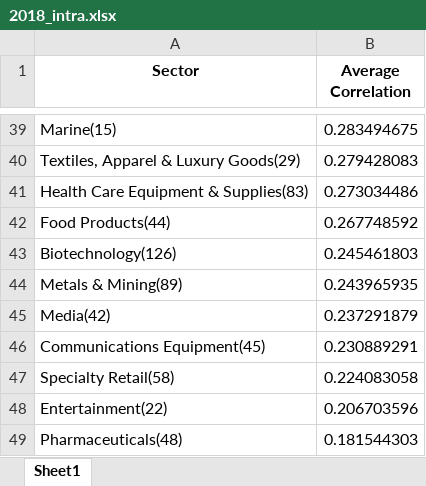
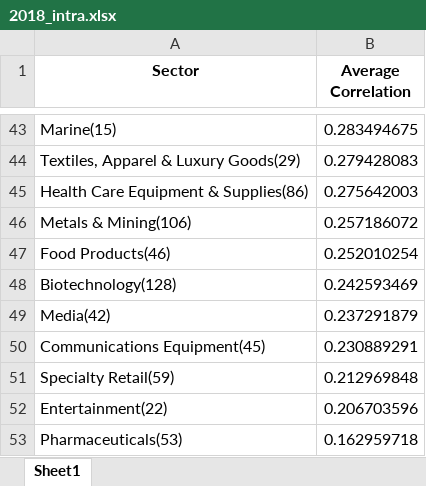
Before and after one commit to deliarm/672_final, an Excel workbook: data/sector_correlations/2018_intra.xlsx, sheet Sheet1, drawn as a sheet; only a part is shown, gaps mark what is left out; values as stored, in another font and other column widths than the file's, no borders; removed rows and columns are numbered as before the commit, all else as after; the diff covers the shown part only; the diff names each change by its address in the sheet, - before the commit and + after, or states it on an @@ line.

```diff
--- a/data/sector_correlations/2018_intra.xlsx (sheet Sheet1)
+++ b/data/sector_correlations/2018_intra.xlsx (sheet Sheet1)
-row 41: Health Care Equipment & Supplies(83) | 0.273034486
-row 42: Food Products(44) | 0.267748592
-row 43: Biotechnology(126) | 0.245461803
-row 44: Metals & Mining(89) | 0.243965935
+row 45: Health Care Equipment & Supplies(86) | 0.275642003
+row 46: Metals & Mining(106) | 0.257186072
+row 47: Food Products(46) | 0.252010254
+row 48: Biotechnology(128) | 0.242593469
-row 47: Specialty Retail(58) | 0.224083058
+row 51: Specialty Retail(59) | 0.212969848
-row 49: Pharmaceuticals(48) | 0.181544303
+row 53: Pharmaceuticals(53) | 0.162959718
```
Also changed, not shown: 18 added rows and 14 removed rows elsewhere in this sheet, data/sector_correlations/2010_intra.xlsx, data/sector_correlations/2011_intra.xlsx, 12 other files.
